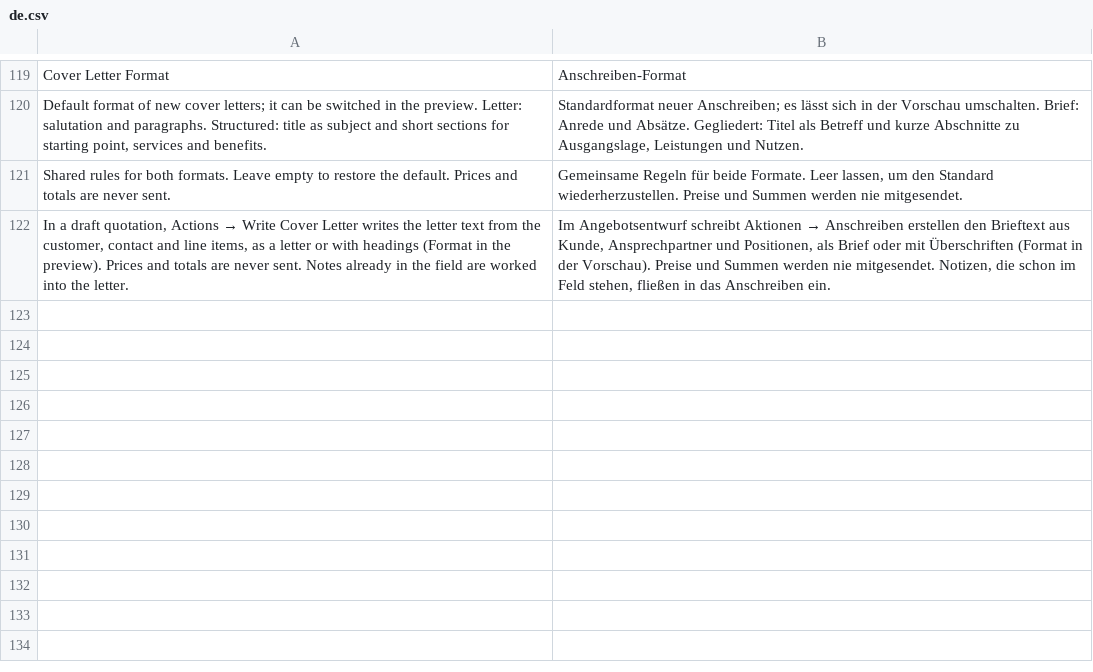
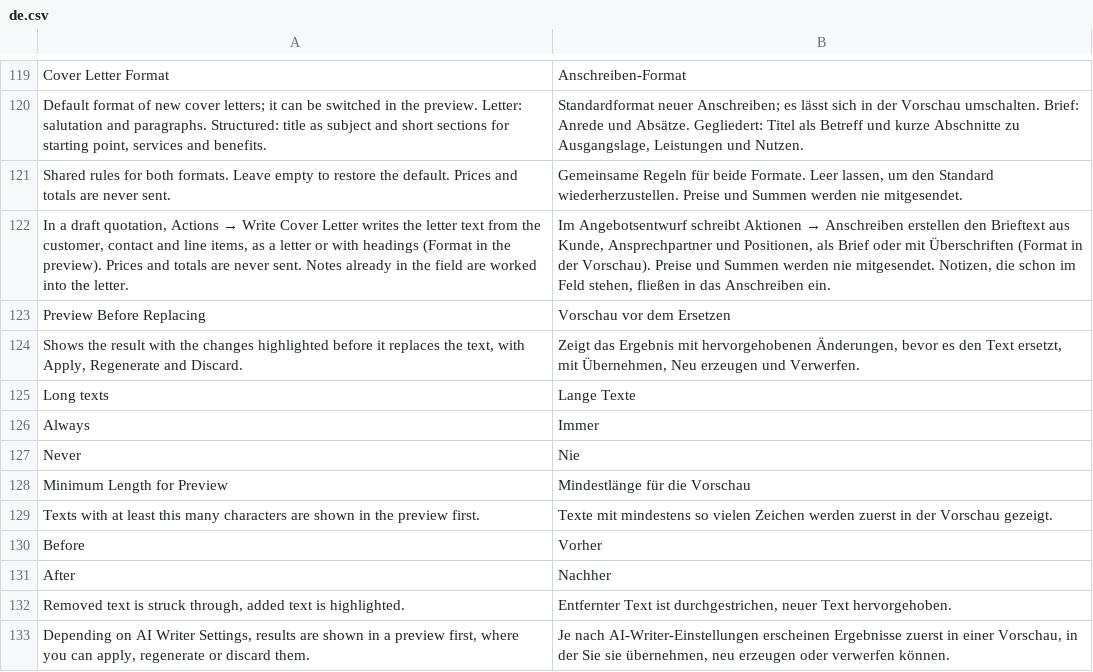
Before and after one commit to aepfelbirnen-de/frappe_ai_writer, a CSV file: frappe_ai_writer/translations/de.csv, drawn as a sheet; only a part is shown, gaps mark what is left out.

```diff
--- a/frappe_ai_writer/translations/de.csv
+++ b/frappe_ai_writer/translations/de.csv
@@ -122 +122,12 @@ Shared rules for both formats. Leave empty to restore the default. Prices and to
 "In a draft quotation, Actions → Write Cover Letter writes the letter text from the customer, contact and line items, as a letter or with headings (Format in the preview). Prices and totals are never sent. Notes already in the field are worked into the letter.","Im Angebotsentwurf schreibt Aktionen → Anschreiben erstellen den Brieftext aus Kunde, Ansprechpartner und Positionen, als Brief oder mit Überschriften (Format in der Vorschau). Preise und Summen werden nie mitgesendet. Notizen, die schon im Feld stehen, fließen in das Anschreiben ein."
+Preview Before Replacing,Vorschau vor dem Ersetzen
+"Shows the result with the changes highlighted before it replaces the text, with Apply, Regenerate and Discard.","Zeigt das Ergebnis mit hervorgehobenen Änderungen, bevor es den Text ersetzt, mit Übernehmen, Neu erzeugen und Verwerfen."
+Long texts,Lange Texte
+Always,Immer
+Never,Nie
+Minimum Length for Preview,Mindestlänge für die Vorschau
+Texts with at least this many characters are shown in the preview first.,Texte mit mindestens so vielen Zeichen werden zuerst in der Vorschau gezeigt.
+Before,Vorher
+After,Nachher
+"Removed text is struck through, added text is highlighted.","Entfernter Text ist durchgestrichen, neuer Text hervorgehoben."
+"Depending on AI Writer Settings, results are shown in a preview first, where you can apply, regenerate or discard them.","Je nach AI-Writer-Einstellungen erscheinen Ergebnisse zuerst in einer Vorschau, in der Sie sie übernehmen, neu erzeugen oder verwerfen können."
```
Also changed, not shown: frappe_ai_writer/translations/da.csv, frappe_ai_writer/translations/en.csv, 17 other files.
